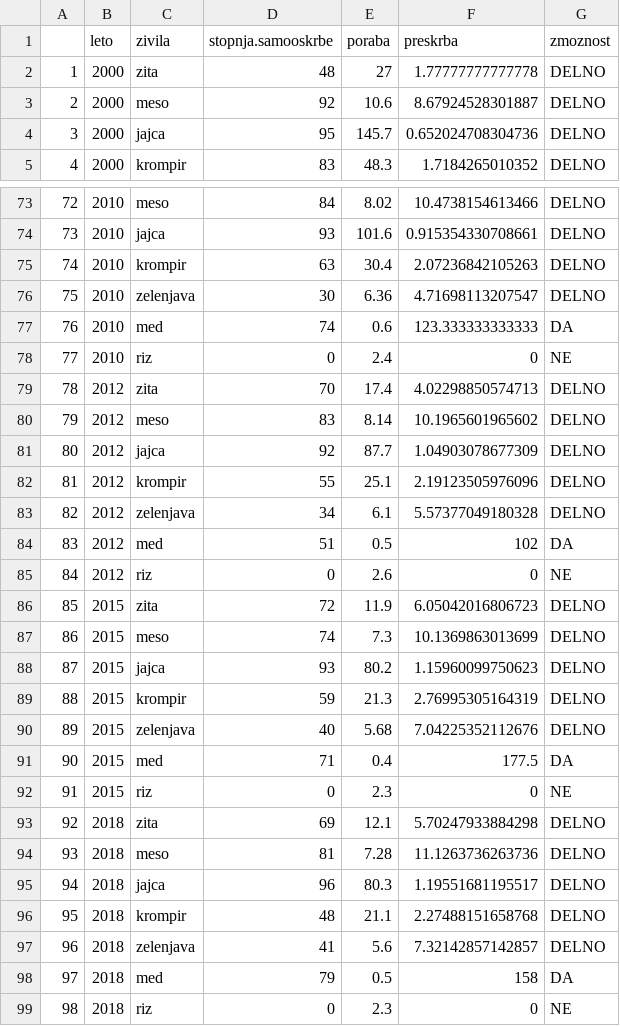
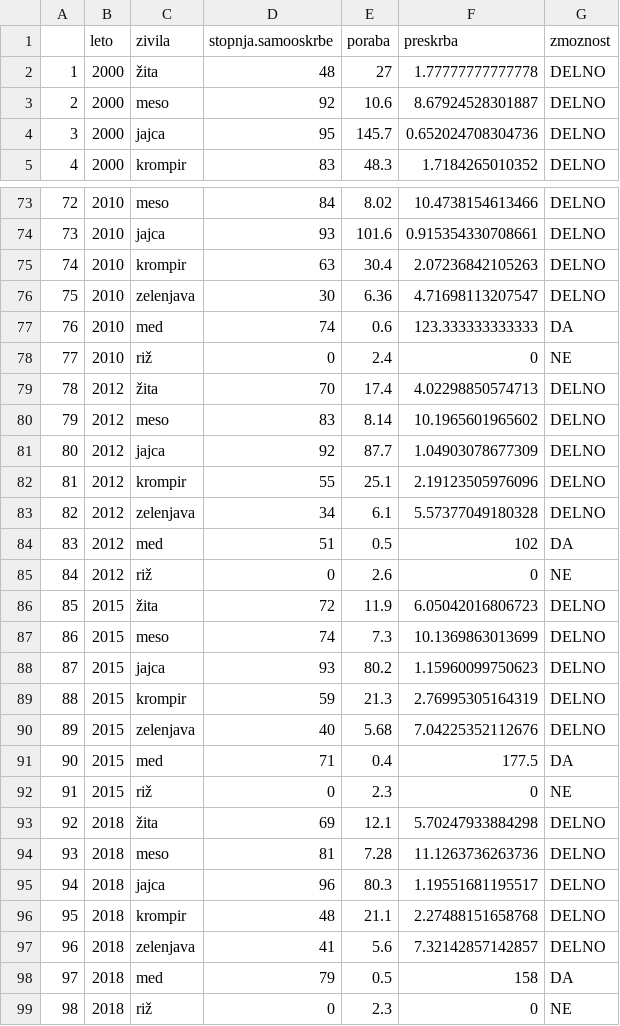
Before and after one commit to klaratravnik/APPR-2021-22, a CSV file: podatki/samooskrba.in.poraba_urejeno.csv, drawn as a sheet; only a part is shown, gaps mark what is left out; the diff covers the shown part only; the diff names each change by its address in the sheet, - before the commit and + after, or states it on an @@ line.

```diff
--- a/podatki/samooskrba.in.poraba_urejeno.csv
+++ b/podatki/samooskrba.in.poraba_urejeno.csv
-C2 (zivila): zita
+C2 (zivila): žita
-C78 (zivila): riz
+C78 (zivila): riž
-C79 (zivila): zita
+C79 (zivila): žita
-C85 (zivila): riz
+C85 (zivila): riž
-C86 (zivila): zita
+C86 (zivila): žita
-C92 (zivila): riz
+C92 (zivila): riž
-C93 (zivila): zita
+C93 (zivila): žita
-C99 (zivila): riz
+C99 (zivila): riž
```
Also changed, not shown: 20 edited cells elsewhere in this file, 1 other file.
